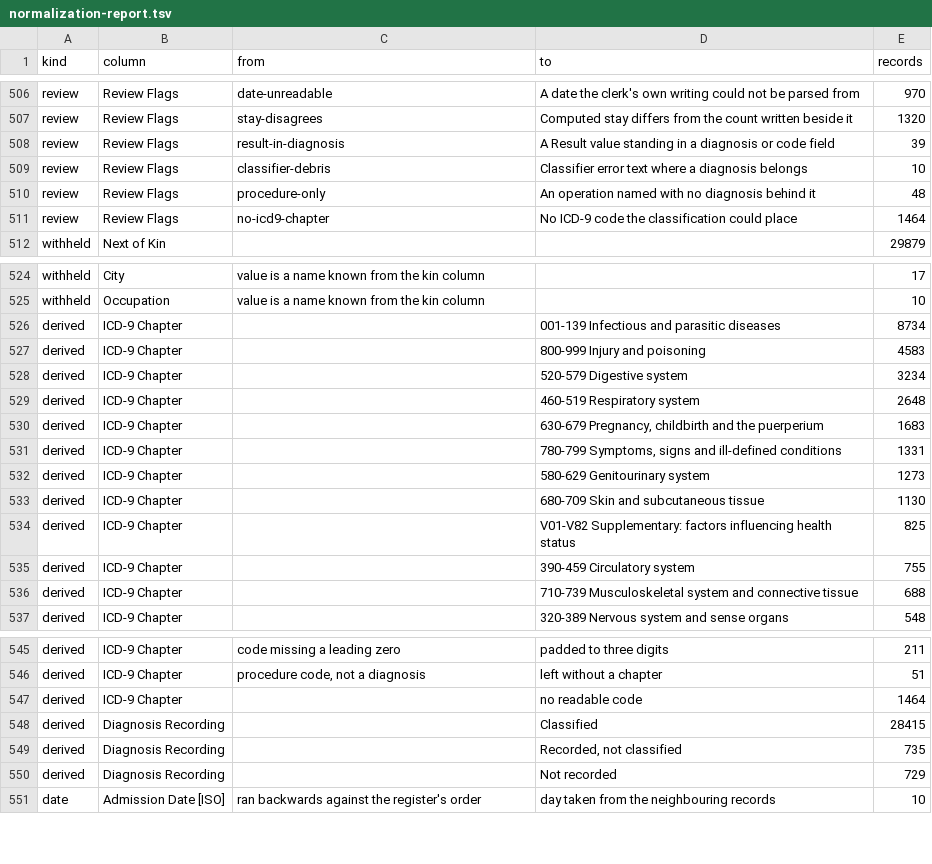
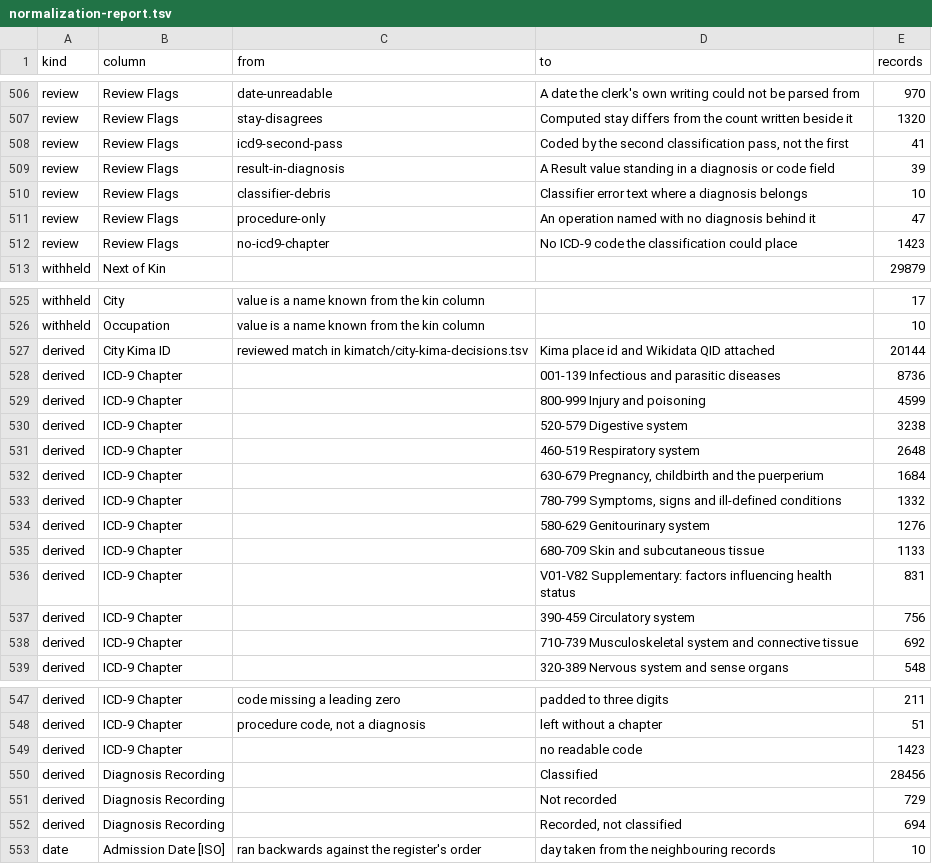
Before and after one commit to sinairusinek/Hospital-Registers, a TSV file: data/public/normalization-report.tsv, drawn as a sheet; only a part is shown, gaps mark what is left out; the diff covers the shown part only.

```diff
--- a/data/public/normalization-report.tsv
+++ b/data/public/normalization-report.tsv
@@ -507,6 +507,7 @@ review	Review Flags	date-unreadable	A date the clerk's own writing could not be
 review	Review Flags	stay-disagrees	Computed stay differs from the count written beside it	1320
+review	Review Flags	icd9-second-pass	Coded by the second classification pass, not the first	41
 review	Review Flags	result-in-diagnosis	A Result value standing in a diagnosis or code field	39
 review	Review Flags	classifier-debris	Classifier error text where a diagnosis belongs	10
-review	Review Flags	procedure-only	An operation named with no diagnosis behind it	48
-review	Review Flags	no-icd9-chapter	No ICD-9 code the classification could place	1464
+review	Review Flags	procedure-only	An operation named with no diagnosis behind it	47
+review	Review Flags	no-icd9-chapter	No ICD-9 code the classification could place	1423
 withheld	Next of Kin			29879
@@ -525,13 +526,14 @@ withheld	City	value is a name known from the kin column		17
 withheld	Occupation	value is a name known from the kin column		10
-derived	ICD-9 Chapter		001-139 Infectious and parasitic diseases	8734
-derived	ICD-9 Chapter		800-999 Injury and poisoning	4583
-derived	ICD-9 Chapter		520-579 Digestive system	3234
+derived	City Kima ID	reviewed match in kimatch/city-kima-decisions.tsv	Kima place id and Wikidata QID attached	20144
+derived	ICD-9 Chapter		001-139 Infectious and parasitic diseases	8736
+derived	ICD-9 Chapter		800-999 Injury and poisoning	4599
+derived	ICD-9 Chapter		520-579 Digestive system	3238
 derived	ICD-9 Chapter		460-519 Respiratory system	2648
-derived	ICD-9 Chapter		630-679 Pregnancy, childbirth and the puerperium	1683
-derived	ICD-9 Chapter		780-799 Symptoms, signs and ill-defined conditions	1331
-derived	ICD-9 Chapter		580-629 Genitourinary system	1273
-derived	ICD-9 Chapter		680-709 Skin and subcutaneous tissue	1130
-derived	ICD-9 Chapter		V01-V82 Supplementary: factors influencing health status	825
-derived	ICD-9 Chapter		390-459 Circulatory system	755
-derived	ICD-9 Chapter		710-739 Musculoskeletal system and connective tissue	688
+derived	ICD-9 Chapter		630-679 Pregnancy, childbirth and the puerperium	1684
+derived	ICD-9 Chapter		780-799 Symptoms, signs and ill-defined conditions	1332
+derived	ICD-9 Chapter		580-629 Genitourinary system	1276
+derived	ICD-9 Chapter		680-709 Skin and subcutaneous tissue	1133
+derived	ICD-9 Chapter		V01-V82 Supplementary: factors influencing health status	831
+derived	ICD-9 Chapter		390-459 Circulatory system	756
+derived	ICD-9 Chapter		710-739 Musculoskeletal system and connective tissue	692
 derived	ICD-9 Chapter		320-389 Nervous system and sense organs	548
@@ -546,6 +548,6 @@ derived	ICD-9 Chapter	code missing a leading zero	padded to three digits	211
 derived	ICD-9 Chapter	procedure code, not a diagnosis	left without a chapter	51
-derived	ICD-9 Chapter		no readable code	1464
-derived	Diagnosis Recording		Classified	28415
-derived	Diagnosis Recording		Recorded, not classified	735
+derived	ICD-9 Chapter		no readable code	1423
+derived	Diagnosis Recording		Classified	28456
 derived	Diagnosis Recording		Not recorded	729
+derived	Diagnosis Recording		Recorded, not classified	694
 date	Admission Date [ISO]	ran backwards against the register's order	day taken from the neighbouring records	10
```
Also changed, not shown: 2 edited cells elsewhere in this file, 9 other files.
